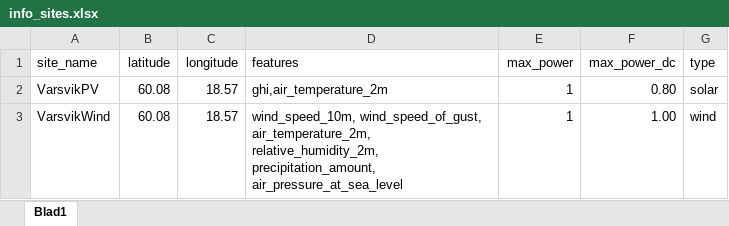
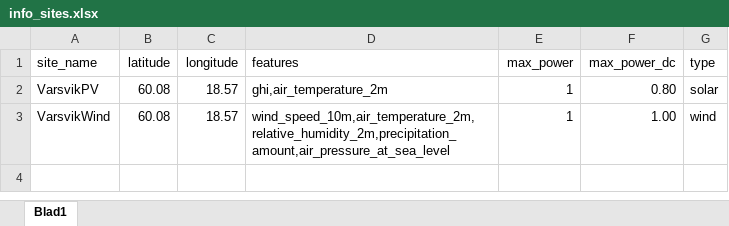
Before and after one commit to NilsGarskog/ProbForecastFork, an Excel workbook: data/info_sites.xlsx, sheet Blad1, drawn as a sheet; values as stored, in another font and other column widths than the file's, no borders; the diff names each change by its address in the sheet, - before the commit and + after, or states it on an @@ line.

Commit message:
Small

```diff
--- a/data/info_sites.xlsx (sheet Blad1)
+++ b/data/info_sites.xlsx (sheet Blad1)
-D3 (features): wind_speed_10m, wind_speed_of_gust, air_temperature_2m, relative_humidity_2m, precipitation_amount, air_pressure_at_sea_level
+D3 (features): wind_speed_10m,air_temperature_2m,relative_humidity_2m,precipitation_amount,air_pressure_at_sea_level
```
